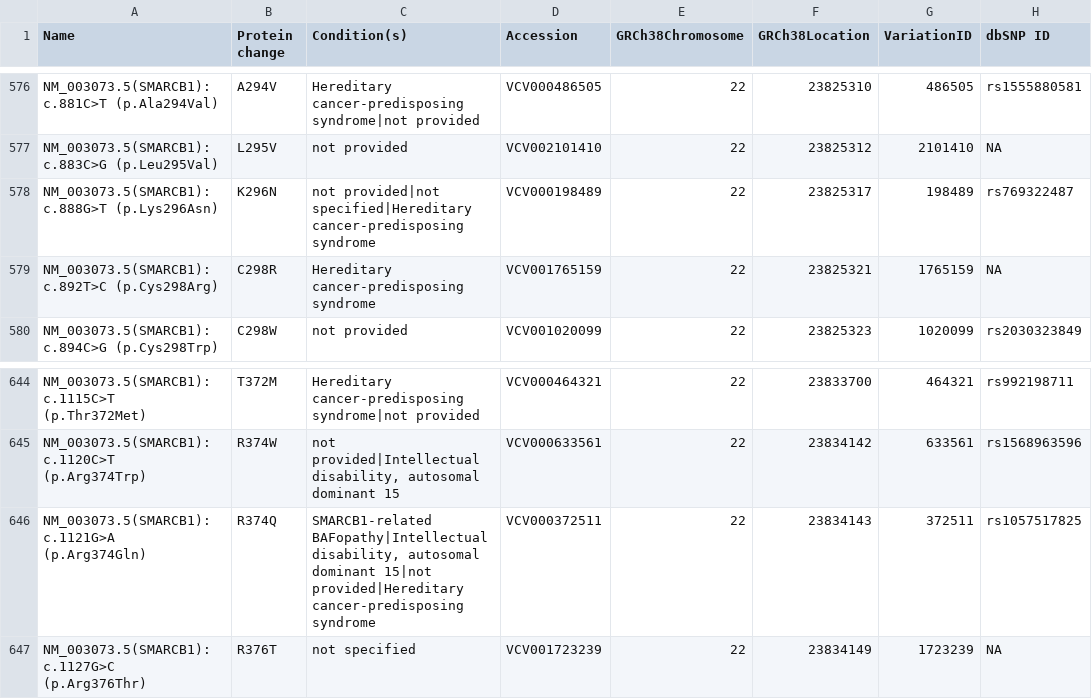
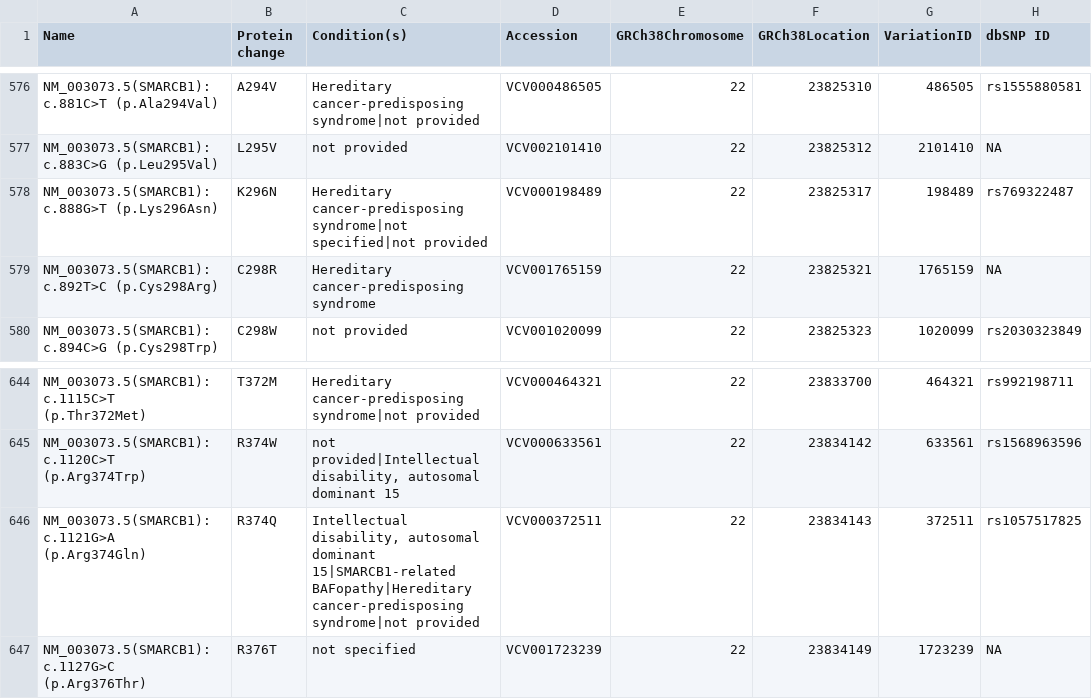
Before and after one commit to thehonglab/SMARCB1_DMS, a TSV file: data/clinvar/clinvar_SMARCB1_coding_variants.tsv, drawn as a sheet; only a part is shown, gaps mark what is left out; the diff covers the shown part only; the diff names each change by its address in the sheet, - before the commit and + after, or states it on an @@ line.

```diff
--- a/data/clinvar/clinvar_SMARCB1_coding_variants.tsv
+++ b/data/clinvar/clinvar_SMARCB1_coding_variants.tsv
-C578 (Condition(s)): not provided|not specified|Hereditary cancer-predisposing syndrome
+C578 (Condition(s)): Hereditary cancer-predisposing syndrome|not specified|not provided
-C646 (Condition(s)): SMARCB1-related BAFopathy|Intellectual disability, autosomal dominant 15|not provided|Hereditary cancer-predisposing syndrome
+C646 (Condition(s)): Intellectual disability, autosomal dominant 15|SMARCB1-related BAFopathy|Hereditary cancer-predisposing syndrome|not provided
```
Also changed, not shown: 10 edited cells elsewhere in this file, 22 other files.
